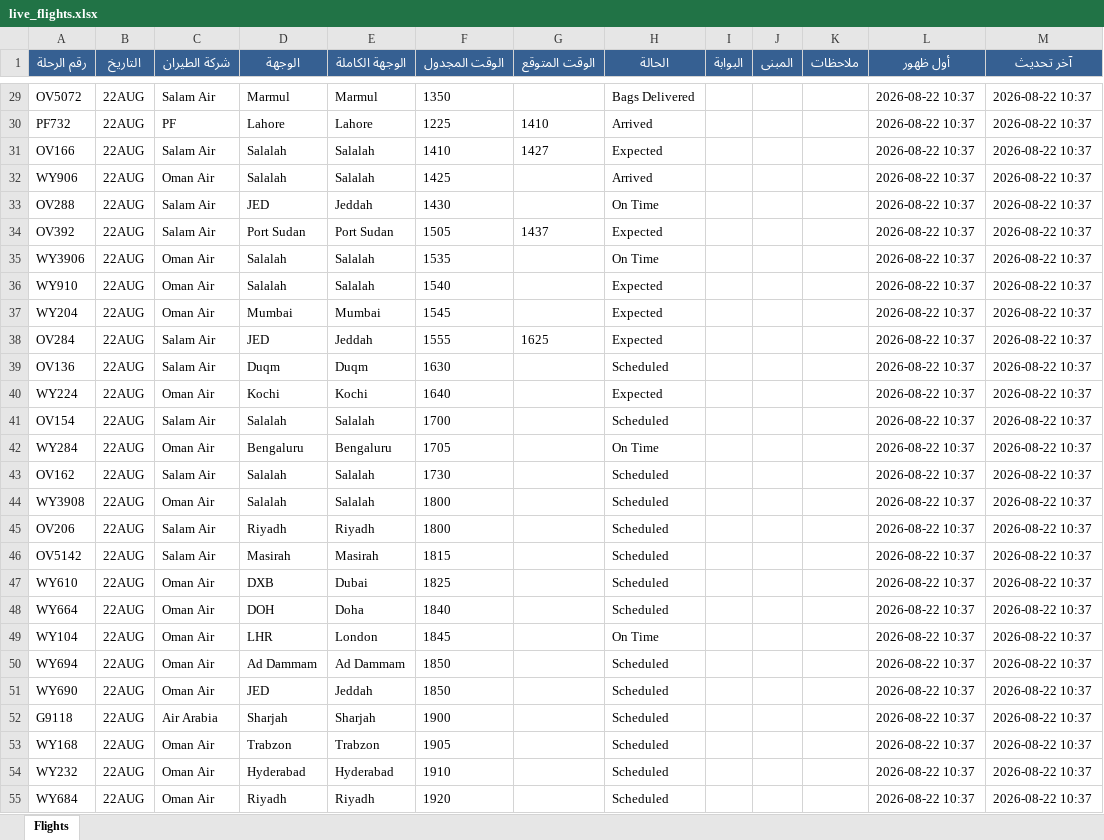
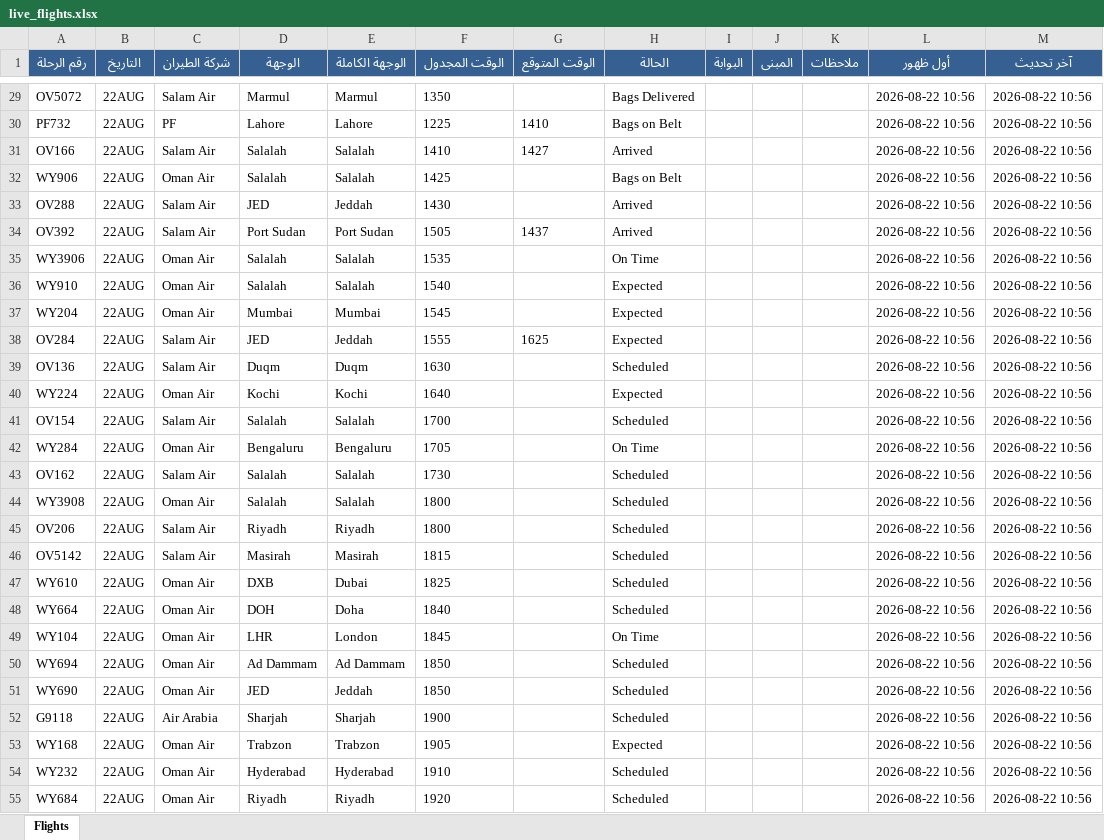
Before and after one commit to khalidsaif912/live-flights, an Excel workbook: flight_data/live_flights.xlsx, sheet Flights, drawn as a sheet; only a part is shown, gaps mark what is left out; values as stored, in another font and other column widths than the file's, no borders; the diff covers the shown part only; the diff names each change by its address in the sheet, - before the commit and + after, or states it on an @@ line.

```diff
--- a/flight_data/live_flights.xlsx (sheet Flights)
+++ b/flight_data/live_flights.xlsx (sheet Flights)
-L29:L55 (أول ظهور): 2026-08-22 10:37
+L29:L55 (أول ظهور): 2026-08-22 10:56
-M29:M55 (آخر تحديث): 2026-08-22 10:37
+M29:M55 (آخر تحديث): 2026-08-22 10:56
-H30 (الحالة): Arrived
+H30 (الحالة): Bags on Belt
-H31 (الحالة): Expected
+H31 (الحالة): Arrived
-H32 (الحالة): Arrived
+H32 (الحالة): Bags on Belt
-H33 (الحالة): On Time
+H33 (الحالة): Arrived
-H34 (الحالة): Expected
+H34 (الحالة): Arrived
-H53 (الحالة): Scheduled
+H53 (الحالة): Expected
```
Also changed, not shown: 453 edited cells elsewhere in this sheet, flight_data/archive_flights.xlsx, 3 other files.
